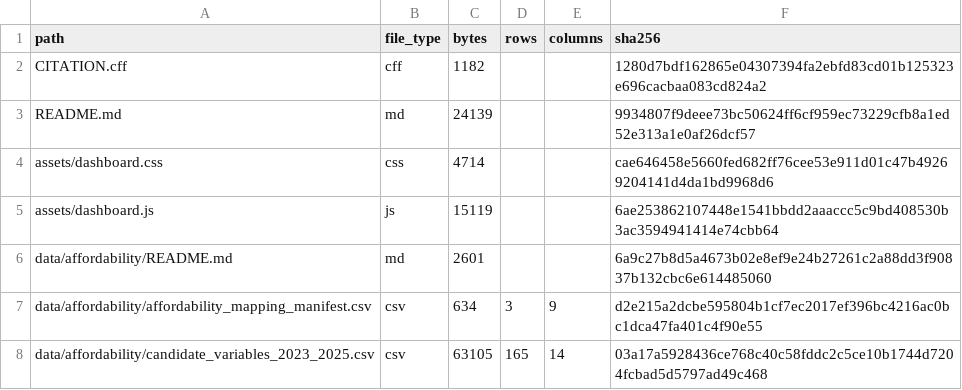
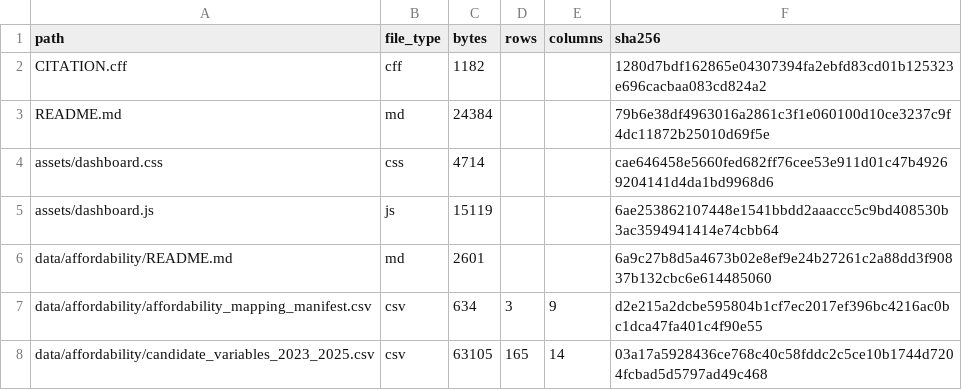
Before and after one commit to selguetagodoy/Chile-Digital-Inclusion, a CSV file: data/metadata/release_manifest.csv, drawn as a sheet; only a part is shown.

```diff
--- a/data/metadata/release_manifest.csv
+++ b/data/metadata/release_manifest.csv
@@ -2,3 +2,3 @@ path,file_type,bytes,rows,columns,sha256
 CITATION.cff,cff,1182,,,1280d7bdf162865e04307394fa2ebfd83cd01b125323e696cacbaa083cd824a2
-README.md,md,24139,,,9934807f9deee73bc50624ff6cf959ec73229cfb8a1ed52e313a1e0af26dcf57
+README.md,md,24384,,,79b6e38df4963016a2861c3f1e060100d10ce3237c9f4dc11872b25010d69f5e
 assets/dashboard.css,css,4714,,,cae646458e5660fed682ff76cee53e911d01c47b49269204141d4da1bd9968d6
```
